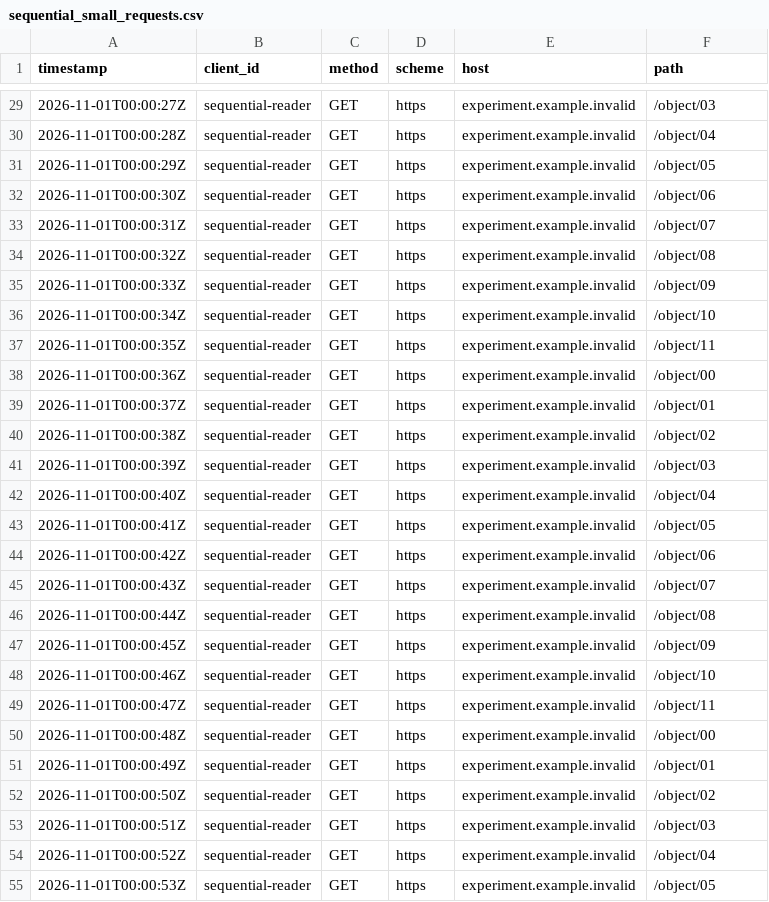
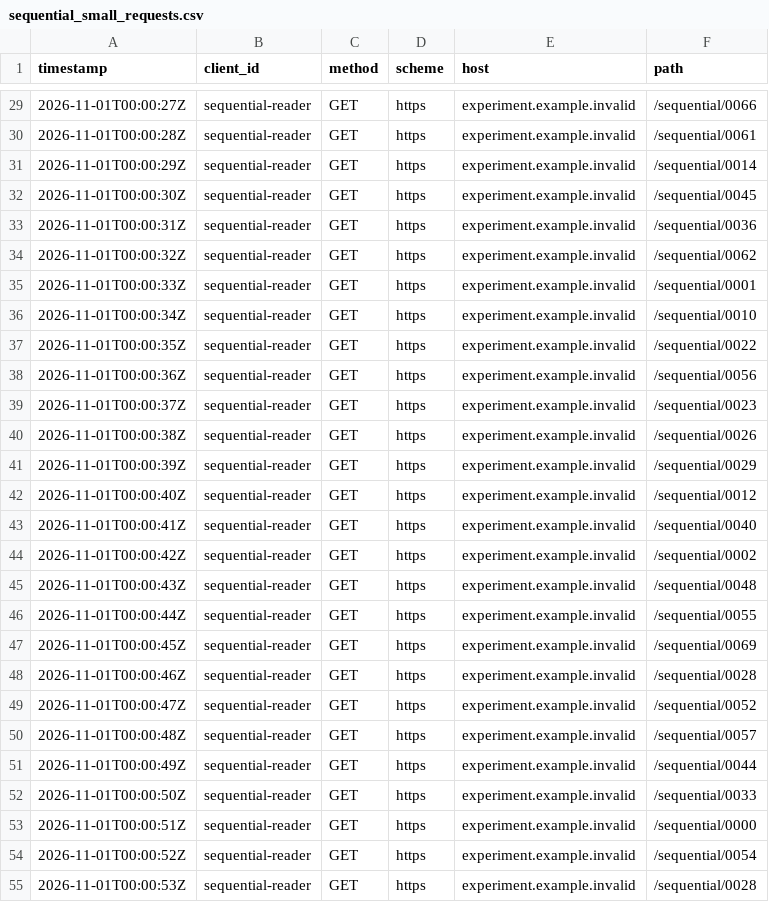
Before and after one commit to xuzheluo0516-bit/capstone-cache-simulator, a CSV file: data/generated/sequential_small_requests.csv, drawn as a sheet; only a part is shown, gaps mark what is left out; the diff covers the shown part only.

Commit message:
feat: improve sequential workload and add tuning traces (#11, #12)

```diff
--- a/data/generated/sequential_small_requests.csv
+++ b/data/generated/sequential_small_requests.csv
@@ -29,27 +29,27 @@ timestamp,client_id,method,scheme,host,path
-2026-11-01T00:00:27Z,sequential-reader,GET,https,experiment.example.invalid,/object/03
-2026-11-01T00:00:28Z,sequential-reader,GET,https,experiment.example.invalid,/object/04
-2026-11-01T00:00:29Z,sequential-reader,GET,https,experiment.example.invalid,/object/05
-2026-11-01T00:00:30Z,sequential-reader,GET,https,experiment.example.invalid,/object/06
-2026-11-01T00:00:31Z,sequential-reader,GET,https,experiment.example.invalid,/object/07
-2026-11-01T00:00:32Z,sequential-reader,GET,https,experiment.example.invalid,/object/08
-2026-11-01T00:00:33Z,sequential-reader,GET,https,experiment.example.invalid,/object/09
-2026-11-01T00:00:34Z,sequential-reader,GET,https,experiment.example.invalid,/object/10
-2026-11-01T00:00:35Z,sequential-reader,GET,https,experiment.example.invalid,/object/11
-2026-11-01T00:00:36Z,sequential-reader,GET,https,experiment.example.invalid,/object/00
-2026-11-01T00:00:37Z,sequential-reader,GET,https,experiment.example.invalid,/object/01
-2026-11-01T00:00:38Z,sequential-reader,GET,https,experiment.example.invalid,/object/02
-2026-11-01T00:00:39Z,sequential-reader,GET,https,experiment.example.invalid,/object/03
-2026-11-01T00:00:40Z,sequential-reader,GET,https,experiment.example.invalid,/object/04
-2026-11-01T00:00:41Z,sequential-reader,GET,https,experiment.example.invalid,/object/05
-2026-11-01T00:00:42Z,sequential-reader,GET,https,experiment.example.invalid,/object/06
-2026-11-01T00:00:43Z,sequential-reader,GET,https,experiment.example.invalid,/object/07
-2026-11-01T00:00:44Z,sequential-reader,GET,https,experiment.example.invalid,/object/08
-2026-11-01T00:00:45Z,sequential-reader,GET,https,experiment.example.invalid,/object/09
-2026-11-01T00:00:46Z,sequential-reader,GET,https,experiment.example.invalid,/object/10
-2026-11-01T00:00:47Z,sequential-reader,GET,https,experiment.example.invalid,/object/11
-2026-11-01T00:00:48Z,sequential-reader,GET,https,experiment.example.invalid,/object/00
-2026-11-01T00:00:49Z,sequential-reader,GET,https,experiment.example.invalid,/object/01
-2026-11-01T00:00:50Z,sequential-reader,GET,https,experiment.example.invalid,/object/02
-2026-11-01T00:00:51Z,sequential-reader,GET,https,experiment.example.invalid,/object/03
-2026-11-01T00:00:52Z,sequential-reader,GET,https,experiment.example.invalid,/object/04
-2026-11-01T00:00:53Z,sequential-reader,GET,https,experiment.example.invalid,/object/05
+2026-11-01T00:00:27Z,sequential-reader,GET,https,experiment.example.invalid,/sequential/0066
+2026-11-01T00:00:28Z,sequential-reader,GET,https,experiment.example.invalid,/sequential/0061
+2026-11-01T00:00:29Z,sequential-reader,GET,https,experiment.example.invalid,/sequential/0014
+2026-11-01T00:00:30Z,sequential-reader,GET,https,experiment.example.invalid,/sequential/0045
+2026-11-01T00:00:31Z,sequential-reader,GET,https,experiment.example.invalid,/sequential/0036
+2026-11-01T00:00:32Z,sequential-reader,GET,https,experiment.example.invalid,/sequential/0062
+2026-11-01T00:00:33Z,sequential-reader,GET,https,experiment.example.invalid,/sequential/0001
+2026-11-01T00:00:34Z,sequential-reader,GET,https,experiment.example.invalid,/sequential/0010
+2026-11-01T00:00:35Z,sequential-reader,GET,https,experiment.example.invalid,/sequential/0022
+2026-11-01T00:00:36Z,sequential-reader,GET,https,experiment.example.invalid,/sequential/0056
+2026-11-01T00:00:37Z,sequential-reader,GET,https,experiment.example.invalid,/sequential/0023
+2026-11-01T00:00:38Z,sequential-reader,GET,https,experiment.example.invalid,/sequential/0026
+2026-11-01T00:00:39Z,sequential-reader,GET,https,experiment.example.invalid,/sequential/0029
+2026-11-01T00:00:40Z,sequential-reader,GET,https,experiment.example.invalid,/sequential/0012
+2026-11-01T00:00:41Z,sequential-reader,GET,https,experiment.example.invalid,/sequential/0040
+2026-11-01T00:00:42Z,sequential-reader,GET,https,experiment.example.invalid,/sequential/0002
+2026-11-01T00:00:43Z,sequential-reader,GET,https,experiment.example.invalid,/sequential/0048
+2026-11-01T00:00:44Z,sequential-reader,GET,https,experiment.example.invalid,/sequential/0055
+2026-11-01T00:00:45Z,sequential-reader,GET,https,experiment.example.invalid,/sequential/0069
+2026-11-01T00:00:46Z,sequential-reader,GET,https,experiment.example.invalid,/sequential/0028
+2026-11-01T00:00:47Z,sequential-reader,GET,https,experiment.example.invalid,/sequential/0052
+2026-11-01T00:00:48Z,sequential-reader,GET,https,experiment.example.invalid,/sequential/0057
+2026-11-01T00:00:49Z,sequential-reader,GET,https,experiment.example.invalid,/sequential/0044
+2026-11-01T00:00:50Z,sequential-reader,GET,https,experiment.example.invalid,/sequential/0033
+2026-11-01T00:00:51Z,sequential-reader,GET,https,experiment.example.invalid,/sequential/0000
+2026-11-01T00:00:52Z,sequential-reader,GET,https,experiment.example.invalid,/sequential/0054
+2026-11-01T00:00:53Z,sequential-reader,GET,https,experiment.example.invalid,/sequential/0028
```
Also changed, not shown: 45 edited cells elsewhere in this file, data/generated/mixed_small_requests.csv, 35 other files.
